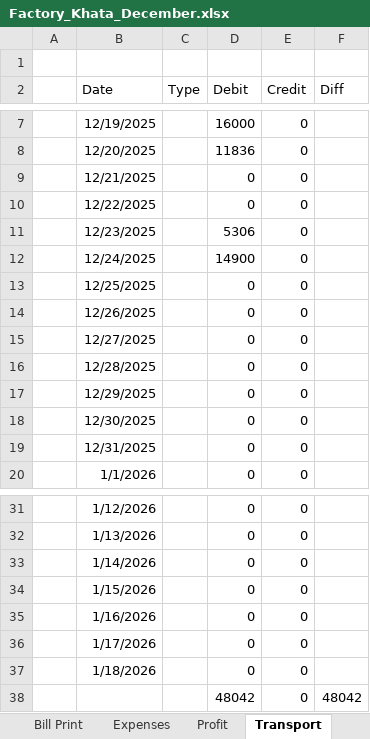
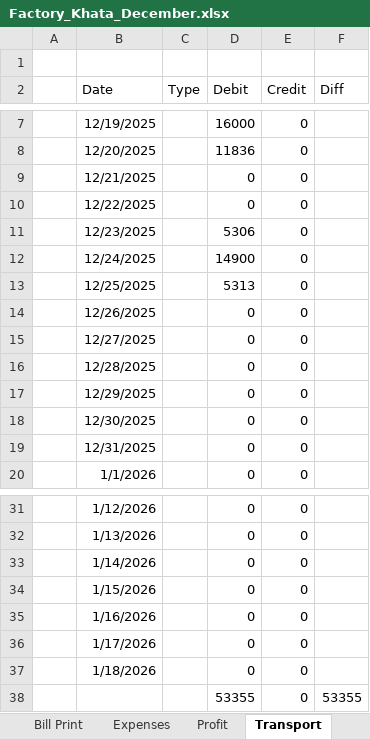
Before and after one commit to omerrazzaq4/AlHamd_Dec, an Excel workbook: Factory_Khata_December.xlsx, sheet Transport, drawn as a sheet; only a part is shown, gaps mark what is left out; values as stored, in another font and other column widths than the file's, no borders; table styles not drawn; removed rows and columns are numbered as before the commit, all else as after; the diff names each change by its address in the sheet, - before the commit and + after, or states it on an @@ line.

```diff
--- a/Factory_Khata_December.xlsx (sheet Transport)
+++ b/Factory_Khata_December.xlsx (sheet Transport)
-D13 (Debit): 0
+D13 (Debit): 5313
-row 38:  |  |  | 48042 | 0 | 48042
+row 38:  |  |  | 53355 | 0 | 53355
```
Also changed, not shown: sheet Cashbook, sheet Wood, sheet Dyes, sheet Profit, sheet Billing, sheet Expenses, 2 more sheets, formulas that keep their value, hidden cells, charts or pictures.
